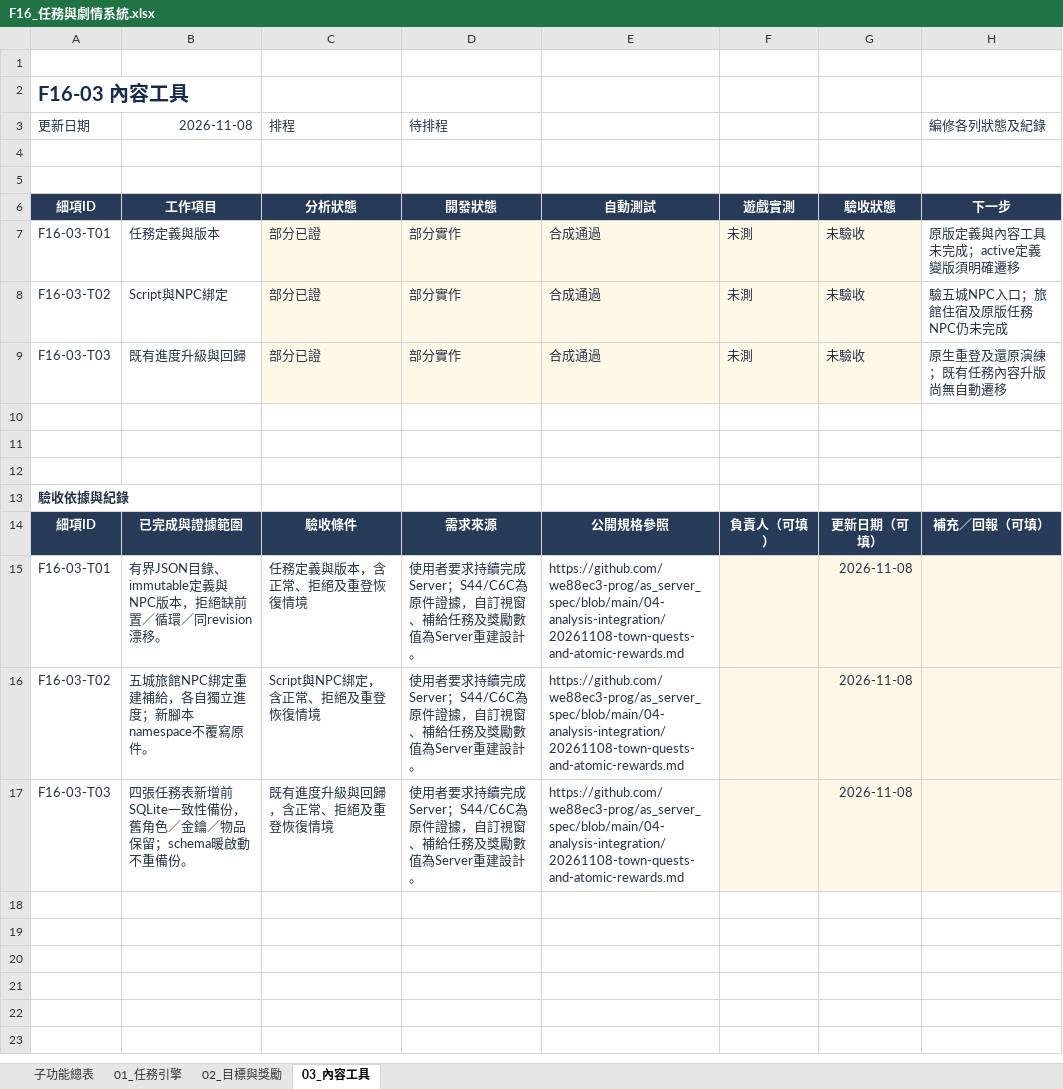
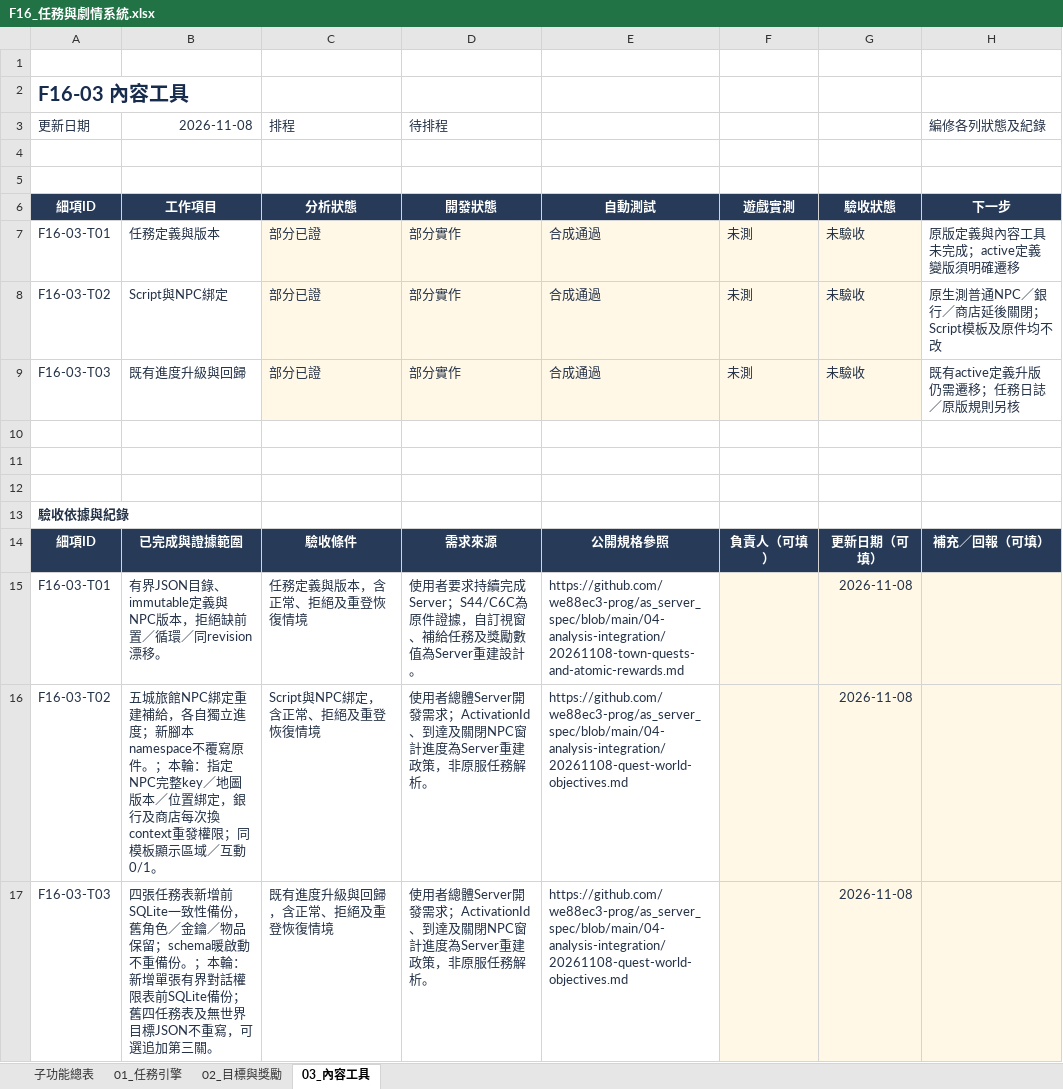
Before and after one commit to we88ec3-prog/as_server_spec, an Excel workbook: 06-development-tracking/details/F16_任務與劇情系統.xlsx, sheet 03_內容工具, drawn as a sheet; values as stored, in another font and other column widths than the file's, no borders; conditional formats and table styles not drawn; the diff names each change by its address in the sheet, - before the commit and + after, or states it on an @@ line.

Commit message:
Document world quest objectives and update development tracking

```diff
--- a/06-development-tracking/details/F16_任務與劇情系統.xlsx (sheet 03_內容工具)
+++ b/06-development-tracking/details/F16_任務與劇情系統.xlsx (sheet 03_內容工具)
-H8 (編修各列狀態及紀錄): 驗五城NPC入口；旅館住宿及原版任務NPC仍未完成
+H8 (編修各列狀態及紀錄): 原生測普通NPC／銀行／商店延後關閉；Script模板及原件均不改
-H9 (編修各列狀態及紀錄): 原生重登及還原演練；既有任務內容升版尚無自動遷移
+H9 (編修各列狀態及紀錄): 既有active定義升版仍需遷移；任務日誌／原版規則另核
-B16 (2026-11-08): …寫原件。
+B16 (2026-11-08): …寫原件。；本輪：指定NPC完整key／地圖版本／位置綁定，銀行及商店每次換context重發權限；同模板顯示區域／互動0/1。
-D16:D17 (待排程): 使用者要求持續完成Server；S44/C6C為原件證據，自訂視窗、補給任務及獎勵數值為Server重建設計。
+D16:D17 (待排程): 使用者總體Server開發需求；ActivationId、到達及關閉NPC窗計進度為Server重建政策，非原服任務解析。
-E16:E17: https://github.com/we88ec3-prog/as_server_spec/blob/main/04-analysis-integration/20261108-town-quests-and-atomic-rewards.md
+E16:E17: https://github.com/we88ec3-prog/as_server_spec/blob/main/04-analysis-integration/20261108-quest-world-objectives.md
-B17 (2026-11-08): …重備份。
+B17 (2026-11-08): …重備份。；本輪：新增單張有界對話權限表前SQLite備份；舊四任務表及無世界目標JSON不重寫，可選追加第三關。
```
Also changed, not shown: sheet 02_目標與獎勵, sheet 01_任務引擎, 06-development-tracking/00_Server開發總表.xlsx, 06-development-tracking/details/F28_資料保存營運與多人世界.xlsx, 6 other files.
